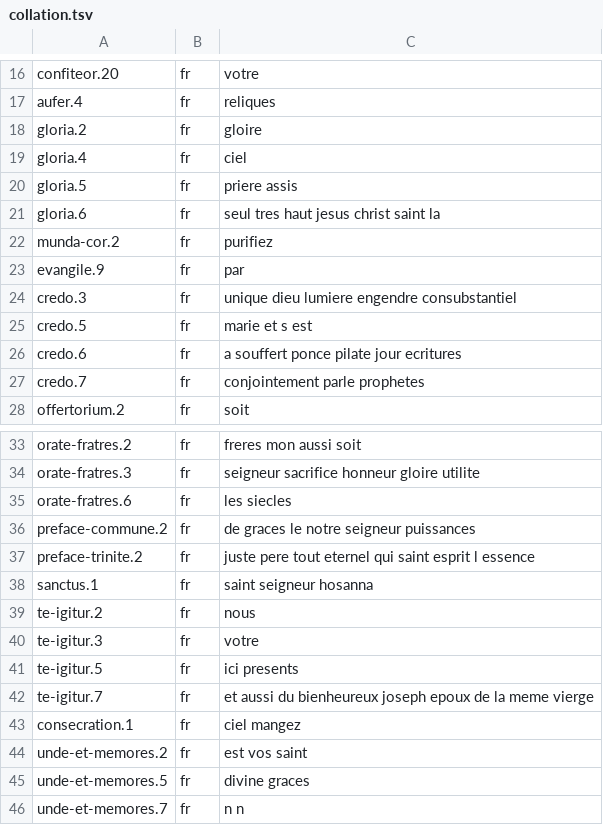
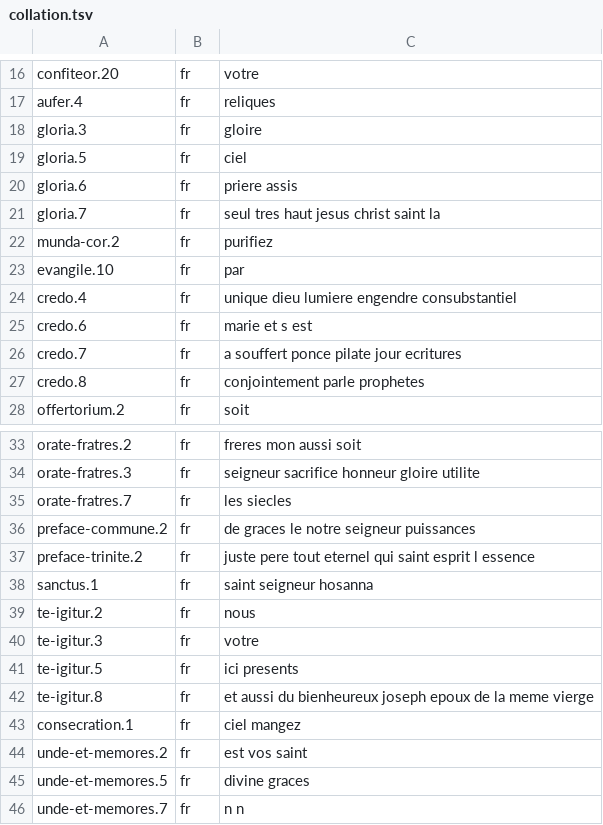
Before and after one commit to jdelaub/Paroissien, a TSV file: content/sources/ordinaire/collation.tsv, drawn as a sheet; only a part is shown, gaps mark what is left out.

```diff
--- a/content/sources/ordinaire/collation.tsv
+++ b/content/sources/ordinaire/collation.tsv
@@ -17,12 +17,12 @@ confiteor.20	fr	votre
 aufer.4	fr	reliques
-gloria.2	fr	gloire
-gloria.4	fr	ciel
-gloria.5	fr	priere assis
-gloria.6	fr	seul tres haut jesus christ saint la
+gloria.3	fr	gloire
+gloria.5	fr	ciel
+gloria.6	fr	priere assis
+gloria.7	fr	seul tres haut jesus christ saint la
 munda-cor.2	fr	purifiez
-evangile.9	fr	par
-credo.3	fr	unique dieu lumiere engendre consubstantiel
-credo.5	fr	marie et s est
-credo.6	fr	a souffert ponce pilate jour ecritures
-credo.7	fr	conjointement parle prophetes
+evangile.10	fr	par
+credo.4	fr	unique dieu lumiere engendre consubstantiel
+credo.6	fr	marie et s est
+credo.7	fr	a souffert ponce pilate jour ecritures
+credo.8	fr	conjointement parle prophetes
 offertorium.2	fr	soit
@@ -34,3 +34,3 @@ orate-fratres.2	fr	freres mon aussi soit
 orate-fratres.3	fr	seigneur sacrifice honneur gloire utilite
-orate-fratres.6	fr	les siecles
+orate-fratres.7	fr	les siecles
 preface-commune.2	fr	de graces le notre seigneur puissances
@@ -41,3 +41,3 @@ te-igitur.3	fr	votre
 te-igitur.5	fr	ici presents
-te-igitur.7	fr	et aussi du bienheureux joseph epoux de la meme vierge
+te-igitur.8	fr	et aussi du bienheureux joseph epoux de la meme vierge
 consecration.1	fr	ciel mangez
```
Also changed, not shown: 31 other files.
